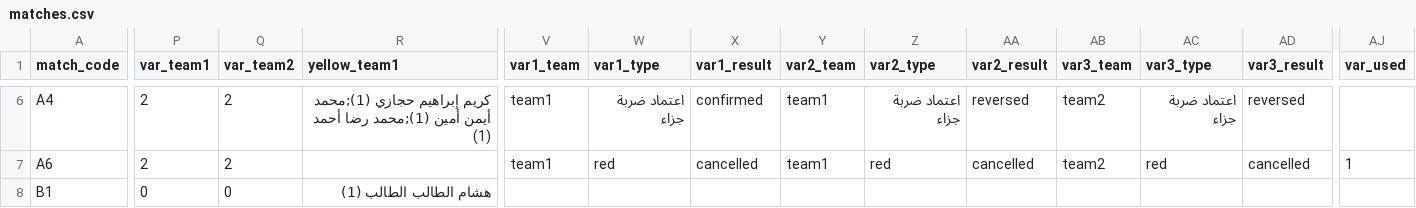
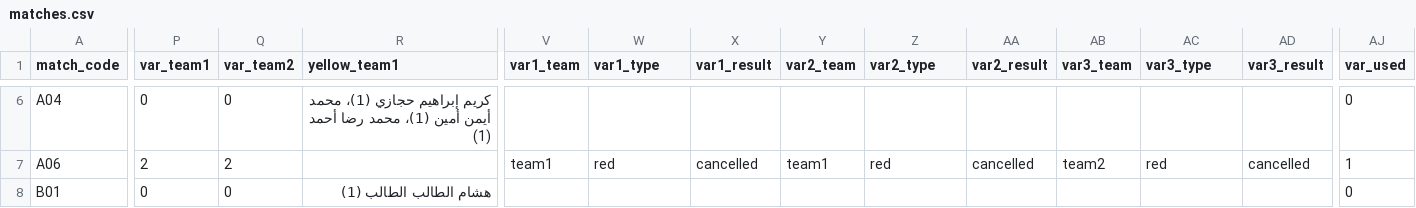
Before and after one commit to gido70/Mansour-Cup-Season13--26, a CSV file: matches.csv, drawn as a sheet; only a part is shown, gaps mark what is left out; the diff covers the shown part only; the diff names each change by its address in the sheet, - before the commit and + after, or states it on an @@ line.

```diff
--- a/matches.csv
+++ b/matches.csv
-A6 (match_code): A4
+A6 (match_code): A04
-P6 (var_team1): 2
+P6 (var_team1): 0
-Q6 (var_team2): 2
+Q6 (var_team2): 0
-R6 (yellow_team1): …إبراهيم حجازي (1);محمد أيمن أمين (1);محمد رضا أحمد…
+R6 (yellow_team1): …إبراهيم حجازي (1)، محمد أيمن أمين (1)، محمد رضا أحمد…
-V6 (var1_team): team1
+V6 (var1_team): (empty)
-W6 (var1_type): اعتماد ضربة جزاء
+W6 (var1_type): (empty)
-X6 (var1_result): confirmed
+X6 (var1_result): (empty)
-Y6 (var2_team): team1
+Y6 (var2_team): (empty)
-Z6 (var2_type): اعتماد ضربة جزاء
+Z6 (var2_type): (empty)
-AA6 (var2_result): reversed
+AA6 (var2_result): (empty)
-AB6 (var3_team): team2
+AB6 (var3_team): (empty)
-AC6 (var3_type): اعتماد ضربة جزاء
+AC6 (var3_type): (empty)
-AD6 (var3_result): reversed
+AD6 (var3_result): (empty)
-AJ6 (var_used): (empty)
+AJ6 (var_used): 0
-A7 (match_code): A6
+A7 (match_code): A06
-A8 (match_code): B1
+A8 (match_code): B01
-AJ8 (var_used): (empty)
+AJ8 (var_used): 0
```
Also changed, not shown: 127 edited cells elsewhere in this file.
